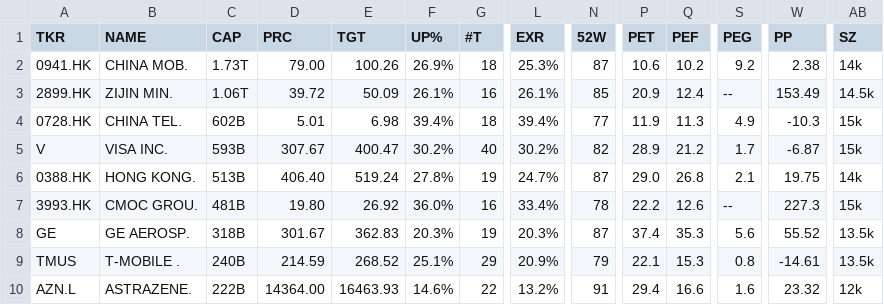
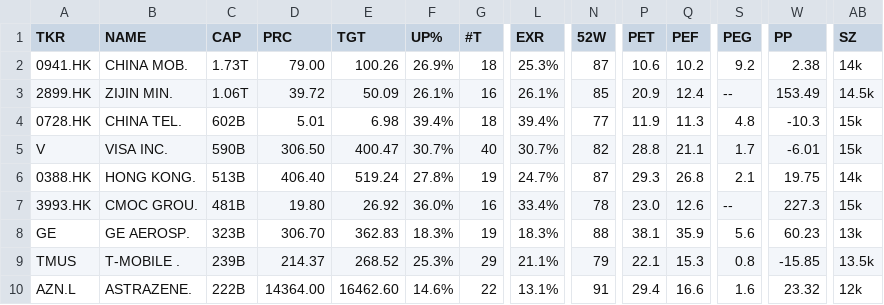
Before and after one commit to weirdapps/etorotrade, a CSV file: yahoofinance/output/buy.csv, drawn as a sheet; only a part is shown, gaps mark what is left out; the diff covers the shown part only; the diff names each change by its address in the sheet, - before the commit and + after, or states it on an @@ line.

```diff
--- a/yahoofinance/output/buy.csv
+++ b/yahoofinance/output/buy.csv
-S4 (PEG): 4.9
+S4 (PEG): 4.8
-C5 (CAP): 593B
+C5 (CAP): 590B
-D5 (PRC): 307.67
+D5 (PRC): 306.50
-F5 (UP%): 30.2%
+F5 (UP%): 30.7%
-L5 (EXR): 30.2%
+L5 (EXR): 30.7%
-P5 (PET): 28.9
+P5 (PET): 28.8
-Q5 (PEF): 21.2
+Q5 (PEF): 21.1
-W5 (PP): -6.87
+W5 (PP): -6.01
-P6 (PET): 29.0
+P6 (PET): 29.3
-P7 (PET): 22.2
+P7 (PET): 23.0
-C8 (CAP): 318B
+C8 (CAP): 323B
-D8 (PRC): 301.67
+D8 (PRC): 306.70
-F8 (UP%): 20.3%
+F8 (UP%): 18.3%
-L8 (EXR): 20.3%
+L8 (EXR): 18.3%
-N8 (52W): 87
+N8 (52W): 88
-P8 (PET): 37.4
+P8 (PET): 38.1
-Q8 (PEF): 35.3
+Q8 (PEF): 35.9
-W8 (PP): 55.52
+W8 (PP): 60.23
-AB8 (SZ): 13.5k
+AB8 (SZ): 13k
-C9 (CAP): 240B
+C9 (CAP): 239B
-D9 (PRC): 214.59
+D9 (PRC): 214.37
-F9 (UP%): 25.1%
+F9 (UP%): 25.3%
-L9 (EXR): 20.9%
+L9 (EXR): 21.1%
-W9 (PP): -14.61
+W9 (PP): -15.85
-E10 (TGT): 16463.93
+E10 (TGT): 16462.60
-L10 (EXR): 13.2%
+L10 (EXR): 13.1%
```
Also changed, not shown: 35 edited cells elsewhere in this file, yahoofinance/output/etoro.csv, yahoofinance/output/hold.csv, 1 other file.
